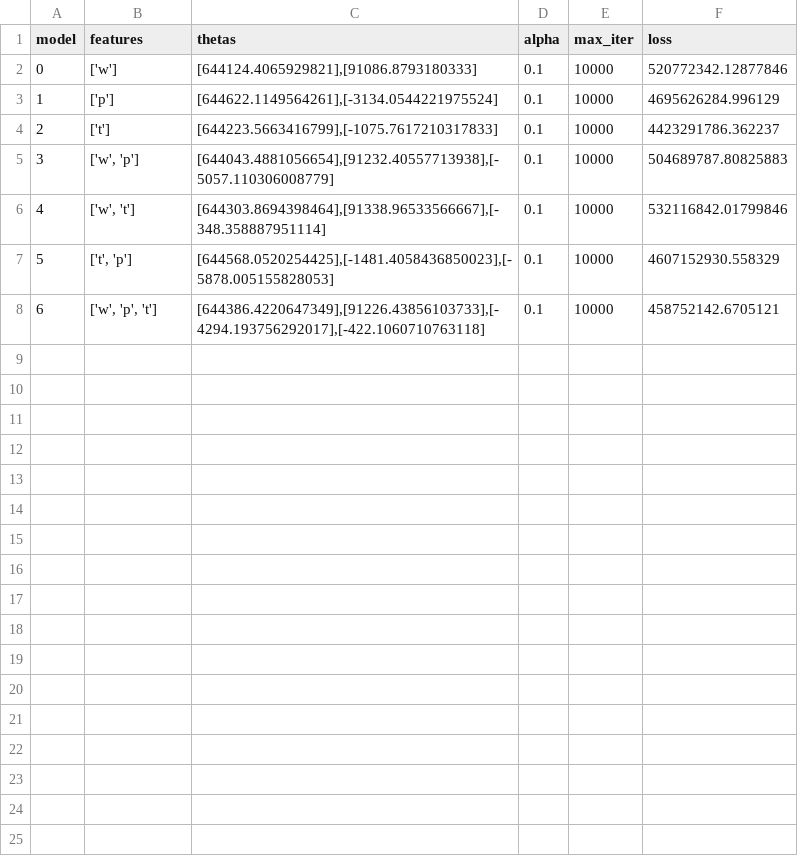
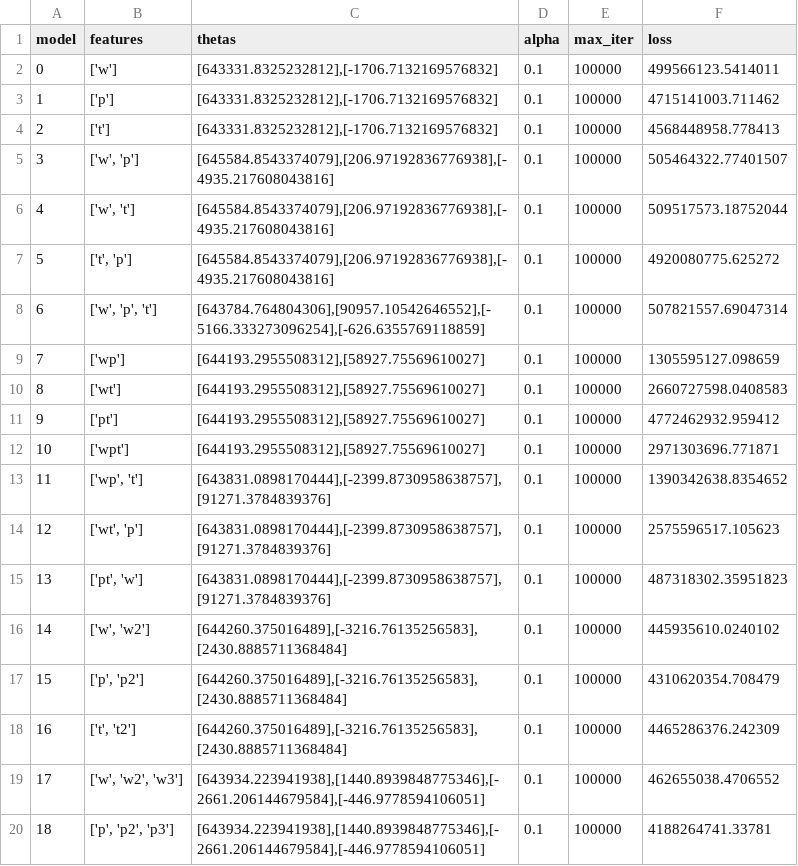
Before and after one commit to twagger/bootcamp_machine-learning, a CSV file: module02/ex10/models.csv, drawn as a sheet; only a part is shown; the diff covers the shown part only.

Commit message:
feat: adding a lot more models to train

```diff
--- a/module02/ex10/models.csv
+++ b/module02/ex10/models.csv
@@ -1,8 +1,20 @@
 model,features,thetas,alpha,max_iter,loss
-0,['w'],"[644124.4065929821],[91086.8793180333]",0.1,10000,520772342.12877846
-1,['p'],"[644622.1149564261],[-3134.0544221975524]",0.1,10000,4695626284.996129
-2,['t'],"[644223.5663416799],[-1075.7617210317833]",0.1,10000,4423291786.362237
-3,"['w', 'p']","[644043.4881056654],[91232.40557713938],[-5057.110306008779]",0.1,10000,504689787.80825883
-4,"['w', 't']","[644303.8694398464],[91338.96533566667],[-348.358887951114]",0.1,10000,532116842.01799846
-5,"['t', 'p']","[644568.0520254425],[-1481.4058436850023],[-5878.005155828053]",0.1,10000,4607152930.558329
-6,"['w', 'p', 't']","[644386.4220647349],[91226.43856103733],[-4294.193756292017],[-422.1060710763118]",0.1,10000,458752142.6705121
+0,['w'],"[643331.8325232812],[-1706.7132169576832]",0.1,100000,499566123.5414011
+1,['p'],"[643331.8325232812],[-1706.7132169576832]",0.1,100000,4715141003.711462
+2,['t'],"[643331.8325232812],[-1706.7132169576832]",0.1,100000,4568448958.778413
+3,"['w', 'p']","[645584.8543374079],[206.97192836776938],[-4935.217608043816]",0.1,100000,505464322.77401507
+4,"['w', 't']","[645584.8543374079],[206.97192836776938],[-4935.217608043816]",0.1,100000,509517573.18752044
+5,"['t', 'p']","[645584.8543374079],[206.97192836776938],[-4935.217608043816]",0.1,100000,4920080775.625272
+6,"['w', 'p', 't']","[643784.764804306],[90957.10542646552],[-5166.333273096254],[-626.6355769118859]",0.1,100000,507821557.69047314
+7,['wp'],"[644193.2955508312],[58927.75569610027]",0.1,100000,1305595127.098659
+8,['wt'],"[644193.2955508312],[58927.75569610027]",0.1,100000,2660727598.0408583
+9,['pt'],"[644193.2955508312],[58927.75569610027]",0.1,100000,4772462932.959412
+10,['wpt'],"[644193.2955508312],[58927.75569610027]",0.1,100000,2971303696.771871
+11,"['wp', 't']","[643831.0898170444],[-2399.8730958638757],[91271.3784839376]",0.1,100000,1390342638.8354652
+12,"['wt', 'p']","[643831.0898170444],[-2399.8730958638757],[91271.3784839376]",0.1,100000,2575596517.105623
+13,"['pt', 'w']","[643831.0898170444],[-2399.8730958638757],[91271.3784839376]",0.1,100000,487318302.35951823
+14,"['w', 'w2']","[644260.375016489],[-3216.76135256583],[2430.8885711368484]",0.1,100000,445935610.0240102
+15,"['p', 'p2']","[644260.375016489],[-3216.76135256583],[2430.8885711368484]",0.1,100000,4310620354.708479
+16,"['t', 't2']","[644260.375016489],[-3216.76135256583],[2430.8885711368484]",0.1,100000,4465286376.242309
+17,"['w', 'w2', 'w3']","[643934.223941938],[1440.8939848775346],[-2661.206144679584],[-446.9778594106051]",0.1,100000,462655038.4706552
+18,"['p', 'p2', 'p3']","[643934.223941938],[1440.8939848775346],[-2661.206144679584],[-446.9778594106051]",0.1,100000,4188264741.33781
```
Also changed, not shown: 16 added rows elsewhere in this file, 1 other file.
